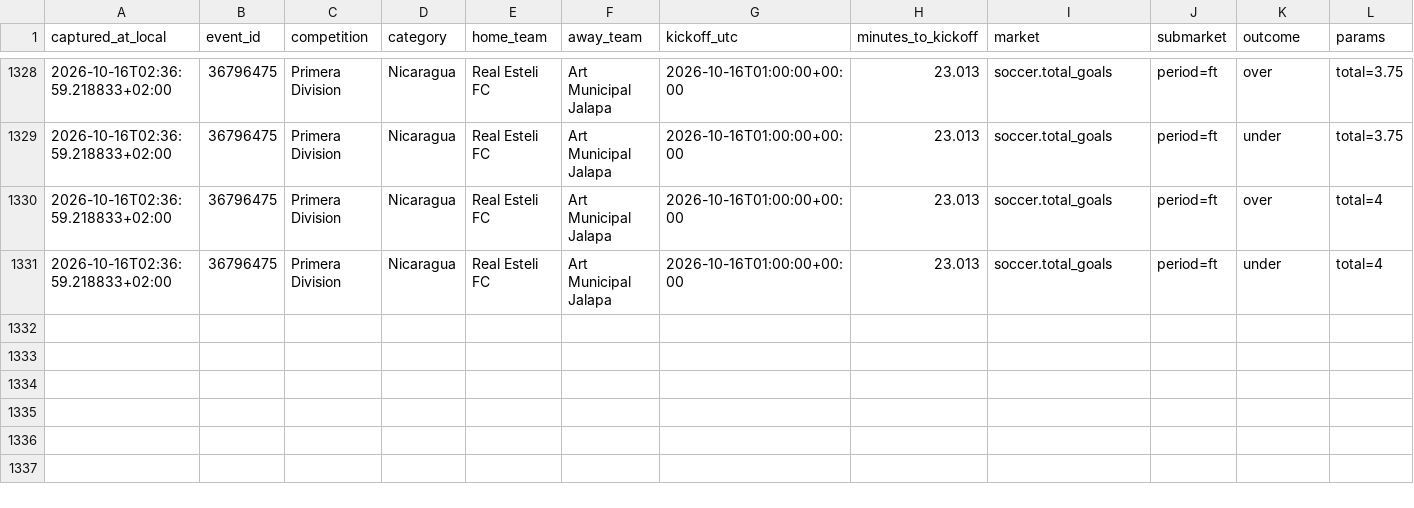
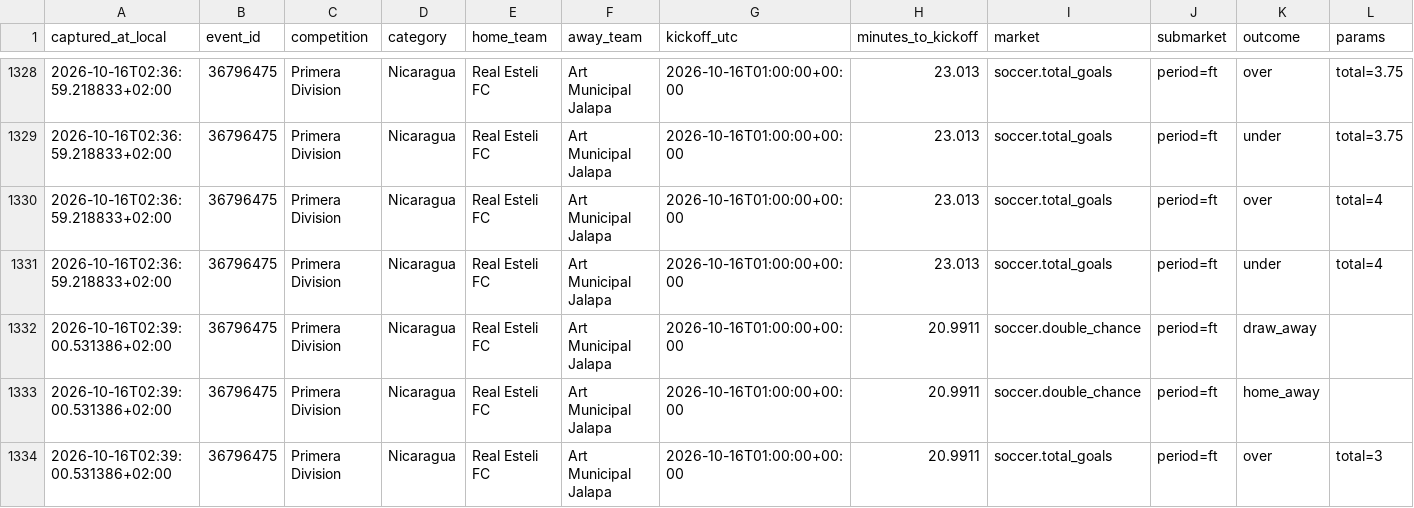
Before and after one commit to ILNIENTE1989/quote-shadow-v2, a CSV file: data/cloudbet/changes/2026-10-16.csv, drawn as a sheet; only a part is shown, gaps mark what is left out; rows hold the shown columns only; the diff names each change by its address in the sheet, - before the commit and + after, or states it on an @@ line.

Commit message:
data: snapshot Cloudbet

```diff
--- a/data/cloudbet/changes/2026-10-16.csv
+++ b/data/cloudbet/changes/2026-10-16.csv
+row 1332: 2026-10-16T02:39:00.531386+02:00 | 36796475 | Primera Division | Nicaragua | Real Esteli FC | Art Municipal Jalapa | 2026-10-16T01:00:00+00:00 | 20.9911 | soccer.double_chance | period=ft | draw_away
+row 1333: 2026-10-16T02:39:00.531386+02:00 | 36796475 | Primera Division | Nicaragua | Real Esteli FC | Art Municipal Jalapa | 2026-10-16T01:00:00+00:00 | 20.9911 | soccer.double_chance | period=ft | home_away
+row 1334: 2026-10-16T02:39:00.531386+02:00 | 36796475 | Primera Division | Nicaragua | Real Esteli FC | Art Municipal Jalapa | 2026-10-16T01:00:00+00:00 | 20.9911 | soccer.total_goals | period=ft | over | total=3
```
Also changed, not shown: 2 other files.
